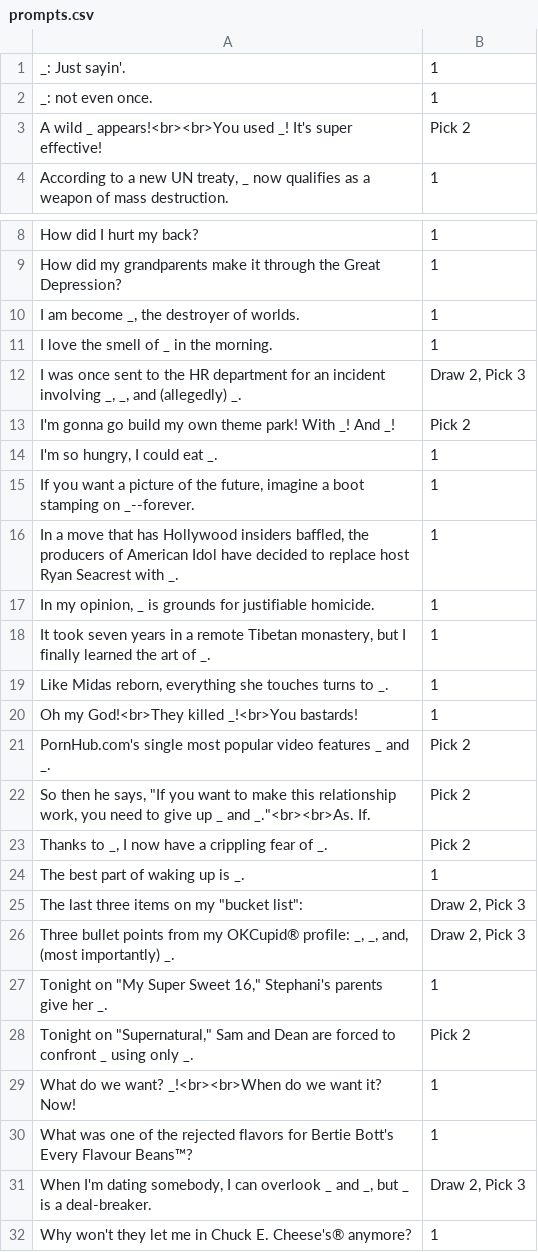
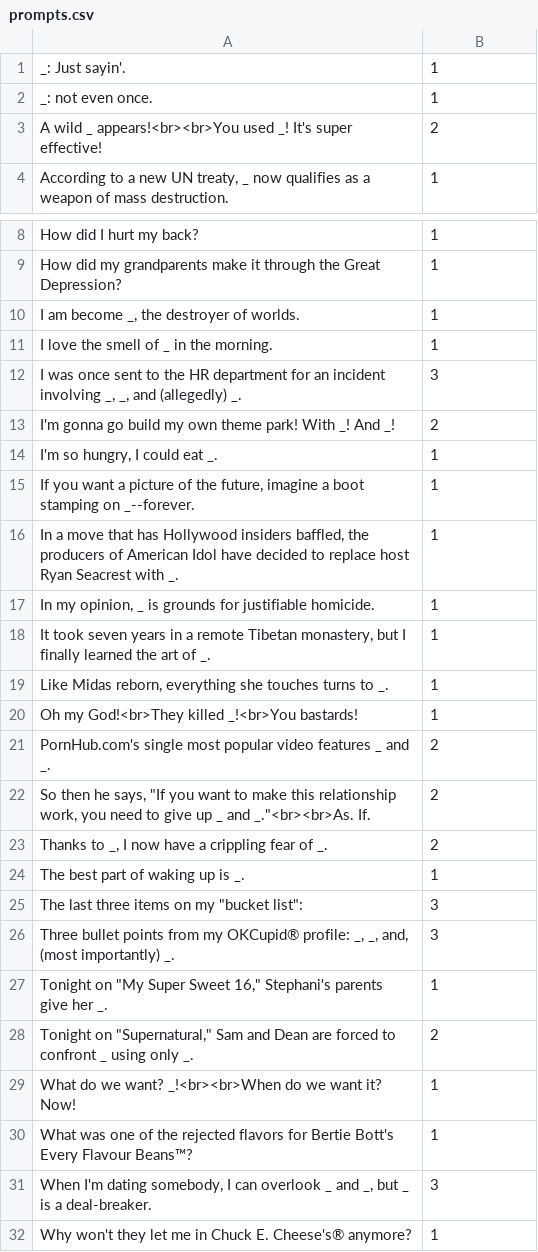
Before and after one commit to martinzuern/json-against-humanity, a CSV file: decks/crabs-adjust-humidity-volume-1/prompts.csv, drawn as a sheet; only a part is shown, gaps mark what is left out.

Commit message:
Fixed pick numbers

```diff
--- a/decks/crabs-adjust-humidity-volume-1/prompts.csv
+++ b/decks/crabs-adjust-humidity-volume-1/prompts.csv
@@ -2,3 +2,3 @@ _: Just sayin'.,1
 _: not even once.,1
-A wild _ appears!<br><br>You used _! It's super effective!,Pick 2
+A wild _ appears!<br><br>You used _! It's super effective!,2
 "According to a new UN treaty, _ now qualifies as a weapon of mass destruction.",1
@@ -11,4 +11,4 @@ How did my grandparents make it through the Great Depression?,1
 I love the smell of _ in the morning.,1
-"I was once sent to the HR department for an incident involving _, _, and (allegedly) _.","Draw 2, Pick 3"
-I'm gonna go build my own theme park! With _! And _!,Pick 2
+"I was once sent to the HR department for an incident involving _, _, and (allegedly) _.",3
+I'm gonna go build my own theme park! With _! And _!,2
 "I'm so hungry, I could eat _.",1
@@ -20,13 +20,13 @@ I'm gonna go build my own theme park! With _! And _!,Pick 2
 Oh my God!<br>They killed _!<br>You bastards!,1
-PornHub.com's single most popular video features _ and _.,Pick 2
-"So then he says, ""If you want to make this relationship work, you need to give up _ and _.""<br><br>As.  If.",Pick 2
-"Thanks to _, I now have a crippling fear of _.",Pick 2
+PornHub.com's single most popular video features _ and _.,2
+"So then he says, ""If you want to make this relationship work, you need to give up _ and _.""<br><br>As.  If.",2
+"Thanks to _, I now have a crippling fear of _.",2
 The best part of waking up is _.,1
-"The last three items on my ""bucket list"":","Draw 2, Pick 3"
-"Three bullet points from my OKCupid® profile: _, _, and, (most importantly) _.","Draw 2, Pick 3"
+"The last three items on my ""bucket list"":",3
+"Three bullet points from my OKCupid® profile: _, _, and, (most importantly) _.",3
 "Tonight on ""My Super Sweet 16,"" Stephani's parents give her _.",1
-"Tonight on ""Supernatural,"" Sam and Dean are forced to confront _ using only _.",Pick 2
+"Tonight on ""Supernatural,"" Sam and Dean are forced to confront _ using only _.",2
 What do we want?  _!<br><br>When do we want it?  Now!,1
 What was one of the rejected flavors for Bertie Bott's Every Flavour Beans™?,1
-"When I'm dating somebody, I can overlook _ and _, but _ is a deal-breaker.","Draw 2, Pick 3"
+"When I'm dating somebody, I can overlook _ and _, but _ is a deal-breaker.",3
 Why won't they let me in Chuck E. Cheese's® anymore?,1
```
Also changed, not shown: decks/crabs-adjust-humidity-volume-2/prompts.csv, decks/crabs-adjust-humidity-volume-3/prompts.csv, 8 other files.
